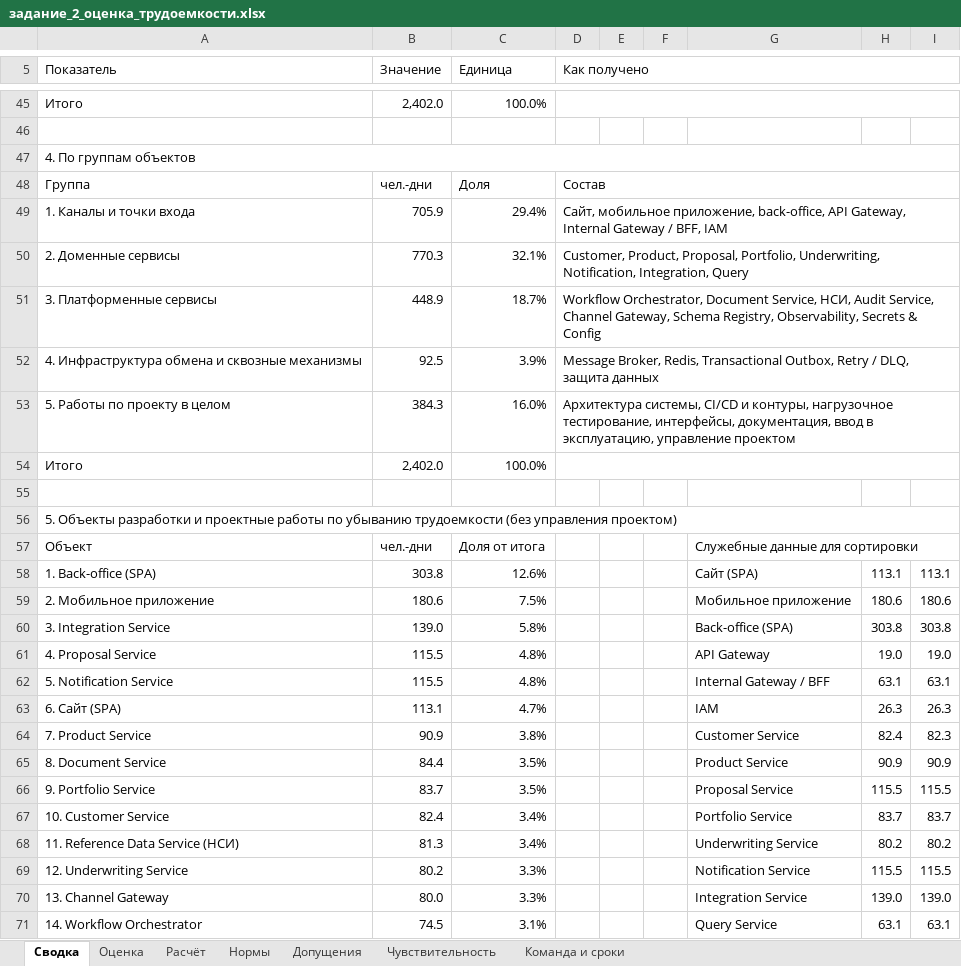
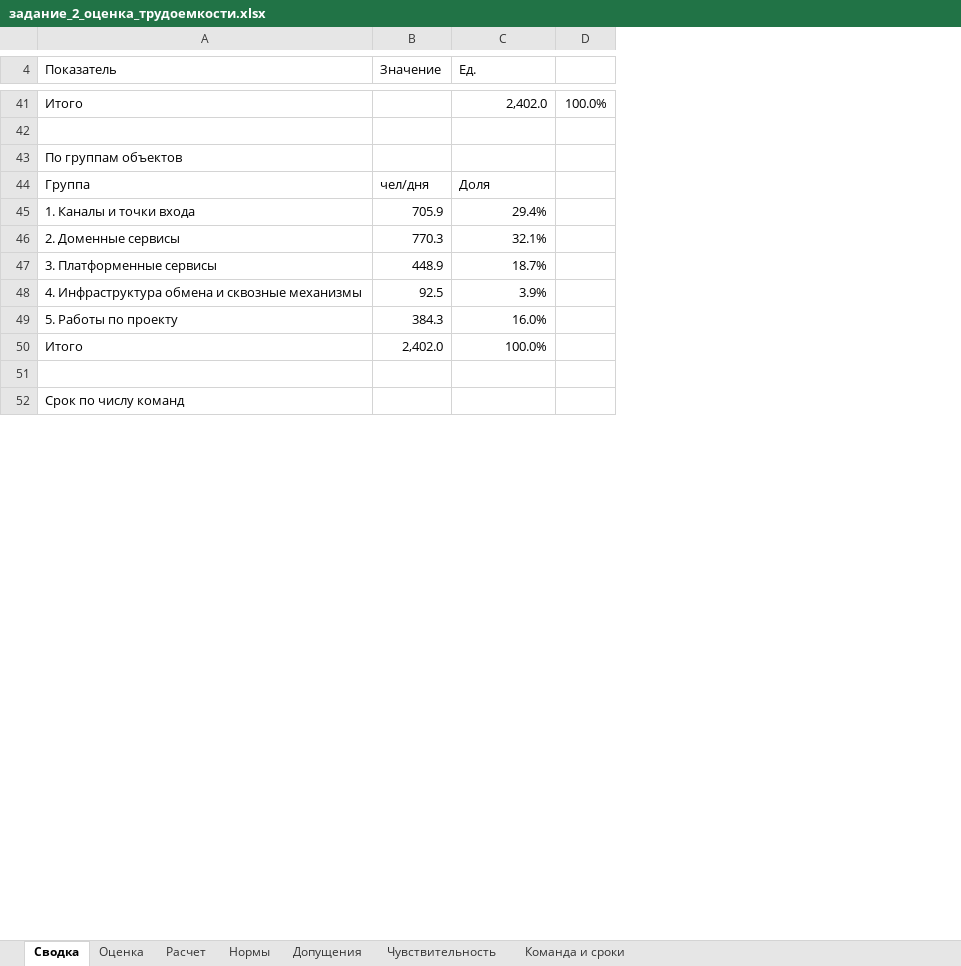
Before and after one commit to MikhailNv/sa-seminar, an Excel workbook: задание_2_оценка_трудоемкости.xlsx, sheet Сводка, drawn as a sheet; only a part is shown, gaps mark what is left out; values as stored, in another font and other column widths than the file's, no cell formats; removed rows and columns are numbered as before the commit, all else as after; the diff covers the shown part only; the diff names each change by its address in the sheet, - before the commit and + after, or states it on an @@ line.

Commit message:
Упростил оформление оценки трудоемкости

```diff
--- a/задание_2_оценка_трудоемкости.xlsx (sheet Сводка)
+++ b/задание_2_оценка_трудоемкости.xlsx (sheet Сводка)
-sheet tab: Расчёт
+sheet tab: Расчет
-column D (Как получено), rows 48-53: Состав | Сайт, мобильное приложение, back-office, API Gateway, Internal Gateway / BFF, IAM | Customer, Product, Proposal, Portfolio, Underwriting, Notification, Integration, Query | Workflow Orchestrator, Document Service, НСИ, Audit Service, Channel Gateway, Schema Registry, Observability, Secrets & Config | Message Broker, Redis, Transactional Outbox, Retry / DLQ, защита данных | Архитектура системы, CI/CD и контуры, нагрузочное тестирование, интерфейсы, документация, ввод в эксплуатацию, управление проектом
-column E, empty
-column F, empty
-column G, empty
-column H, empty
-column I, empty
+column D, row 41: 100.0%
-C4: Единица
+C4: Ед.
-B41 (Значение): 2,402.0
+B41 (Значение): (empty)
-C41 (Ед.): 100.0%
+C41 (Ед.): 2,402.0
-A43 (Показатель): 4. По группам объектов
+A43 (Показатель): По группам объектов
-A47:I47 merged
-B44 (Значение): чел.-дни
+B44 (Значение): чел/дня
-A49 (Показатель): 5. Работы по проекту в целом
+A49 (Показатель): 5. Работы по проекту
-A52 (Показатель): 5. Объекты разработки и проектные работы по убыванию трудоемкости (без управления проектом)
+A52 (Показатель): Срок по числу команд
-A56:I56 merged
-row 57: Объект | чел.-дни | Доля от итога |  |  |  | Служебные данные для сортировки
-row 58: 1. Back-office (SPA) | 303.8 | 12.6% |  |  |  | Сайт (SPA) | 113.1 | 113.1
-row 59: 2. Мобильное приложение | 180.6 | 7.5% |  |  |  | Мобильное приложение | 180.6 | 180.6
-row 60: 3. Integration Service | 139.0 | 5.8% |  |  |  | Back-office (SPA) | 303.8 | 303.8
-row 61: 4. Proposal Service | 115.5 | 4.8% |  |  |  | API Gateway | 19.0 | 19.0
-row 62: 5. Notification Service | 115.5 | 4.8% |  |  |  | Internal Gateway / BFF | 63.1 | 63.1
-row 63: 6. Сайт (SPA) | 113.1 | 4.7% |  |  |  | IAM | 26.3 | 26.3
-row 64: 7. Product Service | 90.9 | 3.8% |  |  |  | Customer Service | 82.4 | 82.3
-row 65: 8. Document Service | 84.4 | 3.5% |  |  |  | Product Service | 90.9 | 90.9
-row 66: 9. Portfolio Service | 83.7 | 3.5% |  |  |  | Proposal Service | 115.5 | 115.5
-row 67: 10. Customer Service | 82.4 | 3.4% |  |  |  | Portfolio Service | 83.7 | 83.7
-row 68: 11. Reference Data Service (НСИ) | 81.3 | 3.4% |  |  |  | Underwriting Service | 80.2 | 80.2
-row 69: 12. Underwriting Service | 80.2 | 3.3% |  |  |  | Notification Service | 115.5 | 115.5
-row 70: 13. Channel Gateway | 80.0 | 3.3% |  |  |  | Integration Service | 139.0 | 139.0
-row 71: 14. Workflow Orchestrator | 74.5 | 3.1% |  |  |  | Query Service | 63.1 | 63.1
```
Also changed, not shown: 16 added rows, 61 removed rows, 28 edited cells and merged cells elsewhere in this sheet, sheet Команда и сроки, sheet Чувствительность, sheet Допущения, sheet Нормы, sheet Расчет, sheet Оценка, cell formats, formulas that keep their value, charts or pictures.
